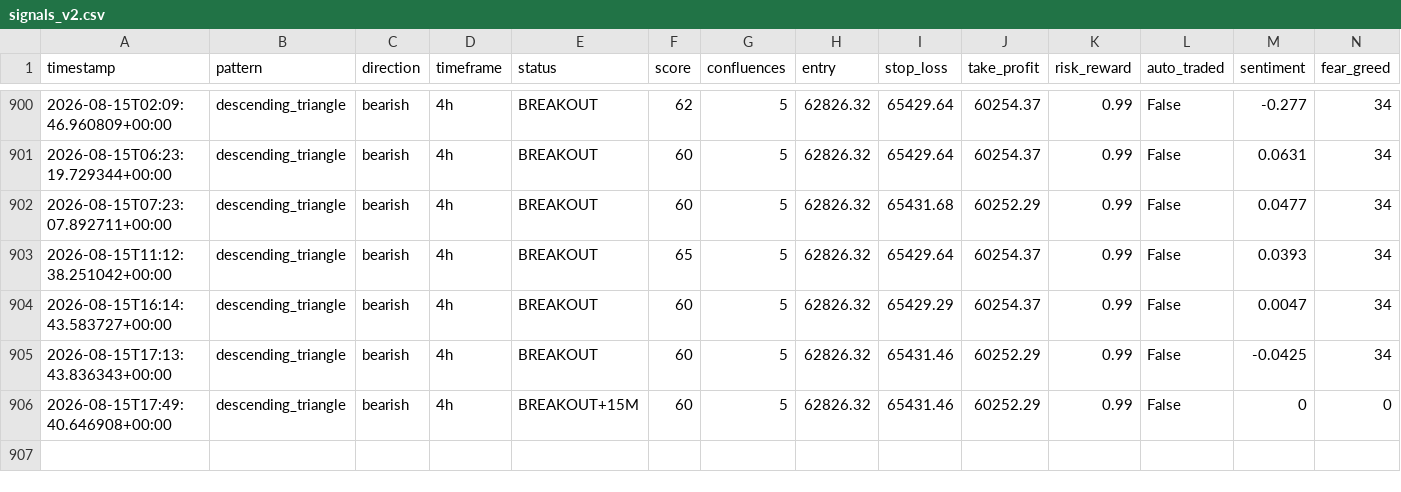
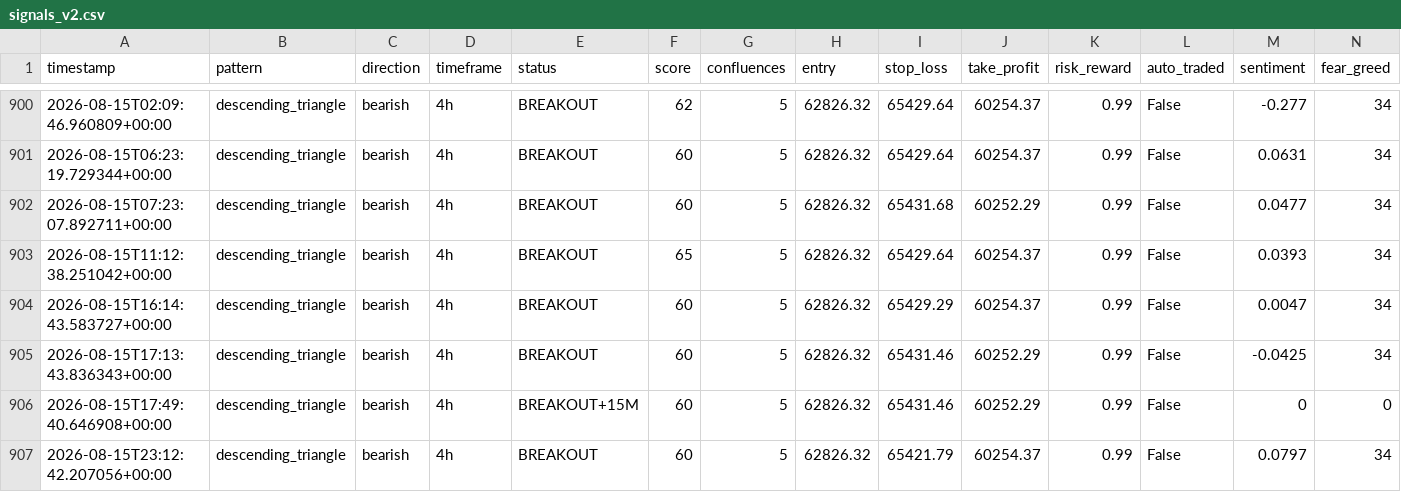
Before and after one commit to Bawaperera/nexus-trading, a CSV file: logs/signals_v2.csv, drawn as a sheet; only a part is shown, gaps mark what is left out.

```diff
--- a/logs/signals_v2.csv
+++ b/logs/signals_v2.csv
@@ -906 +906,2 @@ timestamp,pattern,direction,timeframe,status,score,confluences,entry,stop_loss,t
 2026-08-15T17:49:40.646908+00:00,descending_triangle,bearish,4h,BREAKOUT+15M,60,5,62826.32,65431.46,60252.29,0.99,False,0,0
+2026-08-15T23:12:42.207056+00:00,descending_triangle,bearish,4h,BREAKOUT,60,5,62826.32,65421.79,60254.37,0.99,False,0.0797,34
```
Also changed, not shown: 2 other files.
